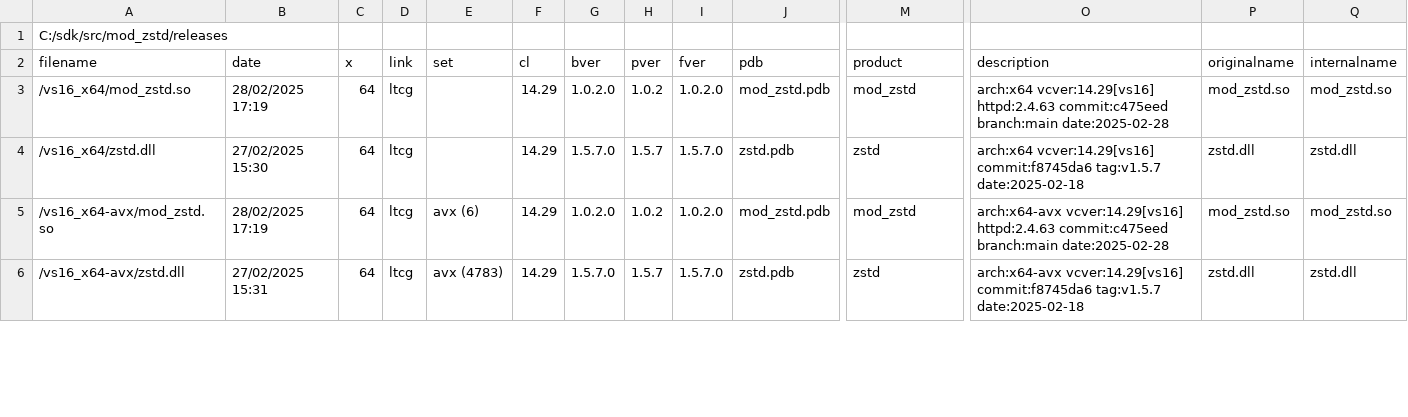
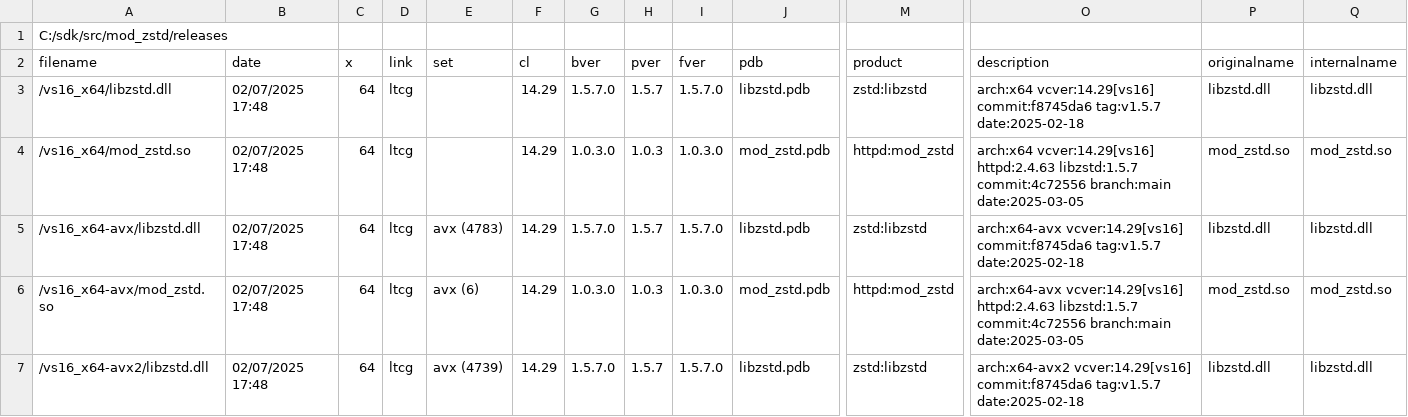
Before and after one commit to nono303/mod_zstd, a CSV file: bininfo.csv, drawn as a sheet; only a part is shown, gaps mark what is left out; addresses are those after the commit; rows hold the shown columns only; the diff covers the shown part only; the diff names each change by its address in the sheet, - before the commit and + after, or states it on an @@ line.

Commit message:
1.0.3

```diff
--- a/bininfo.csv
+++ b/bininfo.csv
+row 3: /vs16_x64/libzstd.dll | 02/07/2025 17:48 | 64 | ltcg |  | 14.29 | 1.5.7.0 | 1.5.7 | 1.5.7.0 | libzstd.pdb | zstd:libzstd | arch:x64 vcver:14.29[vs16] commit:f8745da6 tag:v1.5.7 date:2025-02-18 | libzstd.dll | libzstd.dll
-B4 (date): 28/02/2025 17:19
+B4 (date): 02/07/2025 17:48
-G4 (bver): 1.0.2.0
+G4 (bver): 1.0.3.0
-H4 (pver): 1.0.2
+H4 (pver): 1.0.3
-I4 (fver): 1.0.2.0
+I4 (fver): 1.0.3.0
-M4 (product): mod_zstd
+M4 (product): httpd:mod_zstd
-O4 (description): …vcver:14.29[vs16] httpd:2.4.63 commit:c475eed branch:main date:2025-02-28
+O4 (description): …vcver:14.29[vs16] httpd:2.4.63 libzstd:1.5.7 commit:4c72556 branch:main date:2025-03-05
-A5 (filename): /vs16_x64/zstd.dll
+A5 (filename): /vs16_x64-avx/libzstd.dll
-B5 (date): 27/02/2025 15:30
+B5 (date): 02/07/2025 17:48
-E5 (set): (empty)
+E5 (set): avx (4783)
-J5 (pdb): zstd.pdb
+J5 (pdb): libzstd.pdb
-M5 (product): zstd
+M5 (product): zstd:libzstd
-O5 (description): arch:x64 vcver:14.29[vs16] commit:f8745da6…
+O5 (description): arch:x64-avx vcver:14.29[vs16] commit:f8745da6…
-P5 (originalname): zstd.dll
+P5 (originalname): libzstd.dll
-Q5 (internalname): zstd.dll
+Q5 (internalname): libzstd.dll
-B6 (date): 28/02/2025 17:19
+B6 (date): 02/07/2025 17:48
-G6 (bver): 1.0.2.0
+G6 (bver): 1.0.3.0
-H6 (pver): 1.0.2
+H6 (pver): 1.0.3
-I6 (fver): 1.0.2.0
+I6 (fver): 1.0.3.0
-M6 (product): mod_zstd
+M6 (product): httpd:mod_zstd
-O6 (description): …vcver:14.29[vs16] httpd:2.4.63 commit:c475eed branch:main date:2025-02-28
+O6 (description): …vcver:14.29[vs16] httpd:2.4.63 libzstd:1.5.7 commit:4c72556 branch:main date:2025-03-05
-A7 (filename): /vs16_x64-avx/zstd.dll
+A7 (filename): /vs16_x64-avx2/libzstd.dll
-B7 (date): 27/02/2025 15:31
+B7 (date): 02/07/2025 17:48
-E7 (set): avx (4783)
+E7 (set): avx (4739)
-J7 (pdb): zstd.pdb
+J7 (pdb): libzstd.pdb
-M7 (product): zstd
+M7 (product): zstd:libzstd
-O7 (description): arch:x64-avx vcver:14.29[vs16] commit:f8745da6…
+O7 (description): arch:x64-avx2 vcver:14.29[vs16] commit:f8745da6…
-P7 (originalname): zstd.dll
+P7 (originalname): libzstd.dll
-Q7 (internalname): zstd.dll
+Q7 (internalname): libzstd.dll
```
Also changed, not shown: 1 removed row and 49 edited cells elsewhere in this file.
